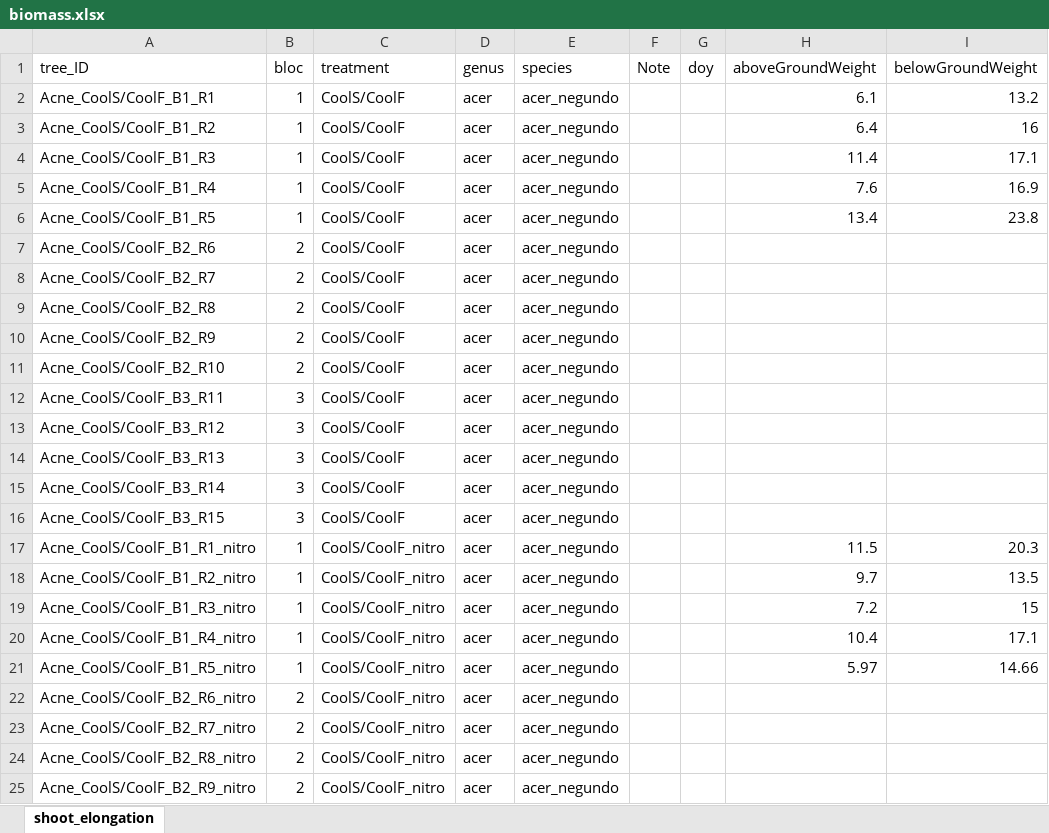
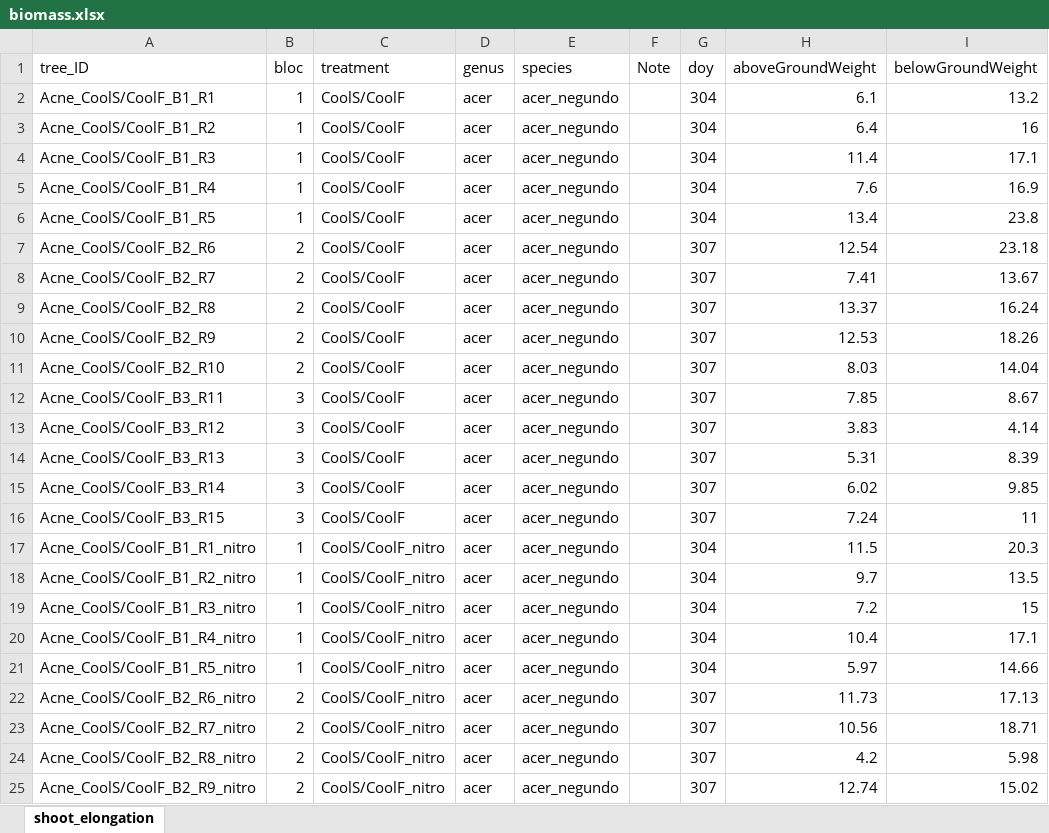
Before and after one commit to christophe-rd/fuelinex, an Excel workbook: data/treeMeasurements/biomass.xlsx, sheet shoot_elongation, drawn as a sheet; only a part is shown; values as stored, in another font and other column widths than the file's, no borders; charts and pictures and table styles not drawn; the diff covers the shown part only; the diff names each change by its address in the sheet, - before the commit and + after, or states it on an @@ line.

Commit message:
acne biomass b2 and b3

```diff
--- a/data/treeMeasurements/biomass.xlsx (sheet shoot_elongation)
+++ b/data/treeMeasurements/biomass.xlsx (sheet shoot_elongation)
-G2:G6 (doy): (empty)
+G2:G6 (doy): 304
-G7:G16 (doy): (empty)
+G7:G16 (doy): 307
-H7 (aboveGroundWeight): (empty)
+H7 (aboveGroundWeight): 12.54
-I7 (belowGroundWeight): (empty)
+I7 (belowGroundWeight): 23.18
-H8 (aboveGroundWeight): (empty)
+H8 (aboveGroundWeight): 7.41
-I8 (belowGroundWeight): (empty)
+I8 (belowGroundWeight): 13.67
-H9 (aboveGroundWeight): (empty)
+H9 (aboveGroundWeight): 13.37
-I9 (belowGroundWeight): (empty)
+I9 (belowGroundWeight): 16.24
-H10 (aboveGroundWeight): (empty)
+H10 (aboveGroundWeight): 12.53
-I10 (belowGroundWeight): (empty)
+I10 (belowGroundWeight): 18.26
-H11 (aboveGroundWeight): (empty)
+H11 (aboveGroundWeight): 8.03
-I11 (belowGroundWeight): (empty)
+I11 (belowGroundWeight): 14.04
-H12 (aboveGroundWeight): (empty)
+H12 (aboveGroundWeight): 7.85
-I12 (belowGroundWeight): (empty)
+I12 (belowGroundWeight): 8.67
-H13 (aboveGroundWeight): (empty)
+H13 (aboveGroundWeight): 3.83
-I13 (belowGroundWeight): (empty)
+I13 (belowGroundWeight): 4.14
-H14 (aboveGroundWeight): (empty)
+H14 (aboveGroundWeight): 5.31
-I14 (belowGroundWeight): (empty)
+I14 (belowGroundWeight): 8.39
-H15 (aboveGroundWeight): (empty)
+H15 (aboveGroundWeight): 6.02
-I15 (belowGroundWeight): (empty)
+I15 (belowGroundWeight): 9.85
-H16 (aboveGroundWeight): (empty)
+H16 (aboveGroundWeight): 7.24
-I16 (belowGroundWeight): (empty)
+I16 (belowGroundWeight): 11
-G17:G21 (doy): (empty)
+G17:G21 (doy): 304
-G22:G25 (doy): (empty)
+G22:G25 (doy): 307
-H22 (aboveGroundWeight): (empty)
+H22 (aboveGroundWeight): 11.73
-I22 (belowGroundWeight): (empty)
+I22 (belowGroundWeight): 17.13
-H23 (aboveGroundWeight): (empty)
+H23 (aboveGroundWeight): 10.56
-I23 (belowGroundWeight): (empty)
+I23 (belowGroundWeight): 18.71
-H24 (aboveGroundWeight): (empty)
+H24 (aboveGroundWeight): 4.2
-I24 (belowGroundWeight): (empty)
+I24 (belowGroundWeight): 5.98
-H25 (aboveGroundWeight): (empty)
+H25 (aboveGroundWeight): 12.74
-I25 (belowGroundWeight): (empty)
+I25 (belowGroundWeight): 15.02
```
Also changed, not shown: 158 edited cells elsewhere in this sheet, 1 other file.
